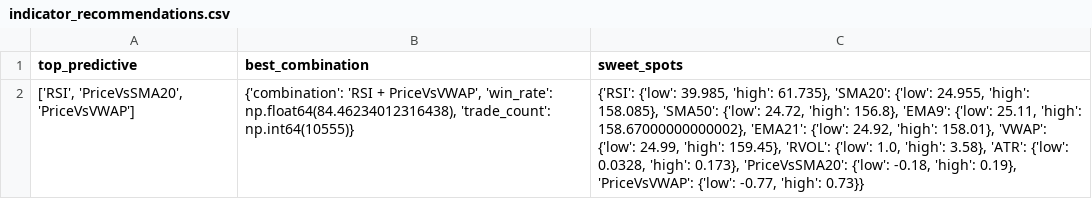
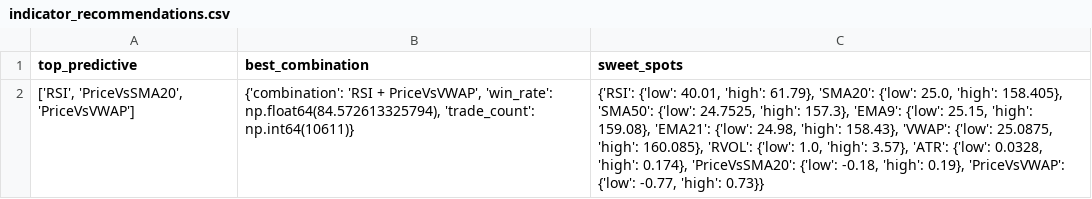
Before and after one commit to TeneikaAskew/stocks, a CSV file: earnings_options_analytics/outputs/csv_reports/indicator_recommendations.csv, drawn as a sheet.

```diff
--- a/earnings_options_analytics/outputs/csv_reports/indicator_recommendations.csv
+++ b/earnings_options_analytics/outputs/csv_reports/indicator_recommendations.csv
@@ -1,2 +1,2 @@
 top_predictive,best_combination,sweet_spots
-"['RSI', 'PriceVsSMA20', 'PriceVsVWAP']","{'combination': 'RSI + PriceVsVWAP', 'win_rate': np.float64(84.46234012316438), 'trade_count': np.int64(10555)}","{'RSI': {'low': 39.985, 'high': 61.735}, 'SMA20': {'low': 24.955, 'high': 158.085}, 'SMA50': {'low': 24.72, 'high': 156.8}, 'EMA9': {'low': 25.11, 'high': 158.67000000000002}, 'EMA21': {'low': 24.92, 'high': 158.01}, 'VWAP': {'low': 24.99, 'high': 159.45}, 'RVOL': {'low': 1.0, 'high': 3.58}, 'ATR': {'low': 0.0328, 'high': 0.173}, 'PriceVsSMA20': {'low': -0.18, 'high': 0.19}, 'PriceVsVWAP': {'low': -0.77, 'high': 0.73}}"
+"['RSI', 'PriceVsSMA20', 'PriceVsVWAP']","{'combination': 'RSI + PriceVsVWAP', 'win_rate': np.float64(84.572613325794), 'trade_count': np.int64(10611)}","{'RSI': {'low': 40.01, 'high': 61.79}, 'SMA20': {'low': 25.0, 'high': 158.405}, 'SMA50': {'low': 24.7525, 'high': 157.3}, 'EMA9': {'low': 25.15, 'high': 159.08}, 'EMA21': {'low': 24.98, 'high': 158.43}, 'VWAP': {'low': 25.0875, 'high': 160.085}, 'RVOL': {'low': 1.0, 'high': 3.57}, 'ATR': {'low': 0.0328, 'high': 0.174}, 'PriceVsSMA20': {'low': -0.18, 'high': 0.19}, 'PriceVsVWAP': {'low': -0.77, 'high': 0.73}}"
```
Also changed, not shown: earnings_options_analytics/outputs/csv_reports/earnings_timing_optimal_days.csv, earnings_options_analytics/outputs/csv_reports/indicator_correlation.csv, 27 other files.
